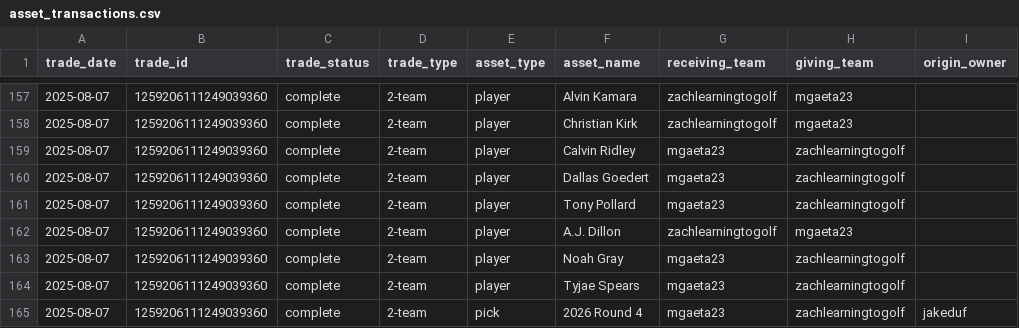
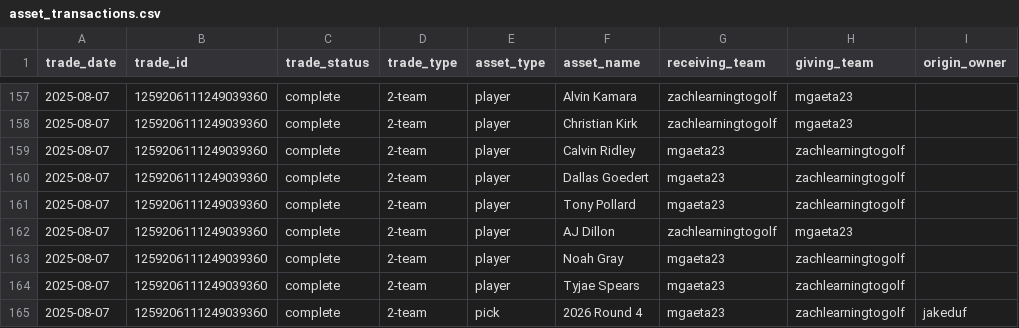
Before and after one commit to capitanlandr/trade-analysis-dashboard, a CSV file: pipeline/asset_transactions.csv, drawn as a sheet; only a part is shown, gaps mark what is left out; the diff names each change by its address in the sheet, - before the commit and + after, or states it on an @@ line.

```diff
--- a/pipeline/asset_transactions.csv
+++ b/pipeline/asset_transactions.csv
-F162 (asset_name): A.J. Dillon
+F162 (asset_name): AJ Dillon
```
Also changed, not shown: pipeline/asset_values_cache.csv, pipeline/league_trades_analysis_pipeline.csv, 16 other files.
